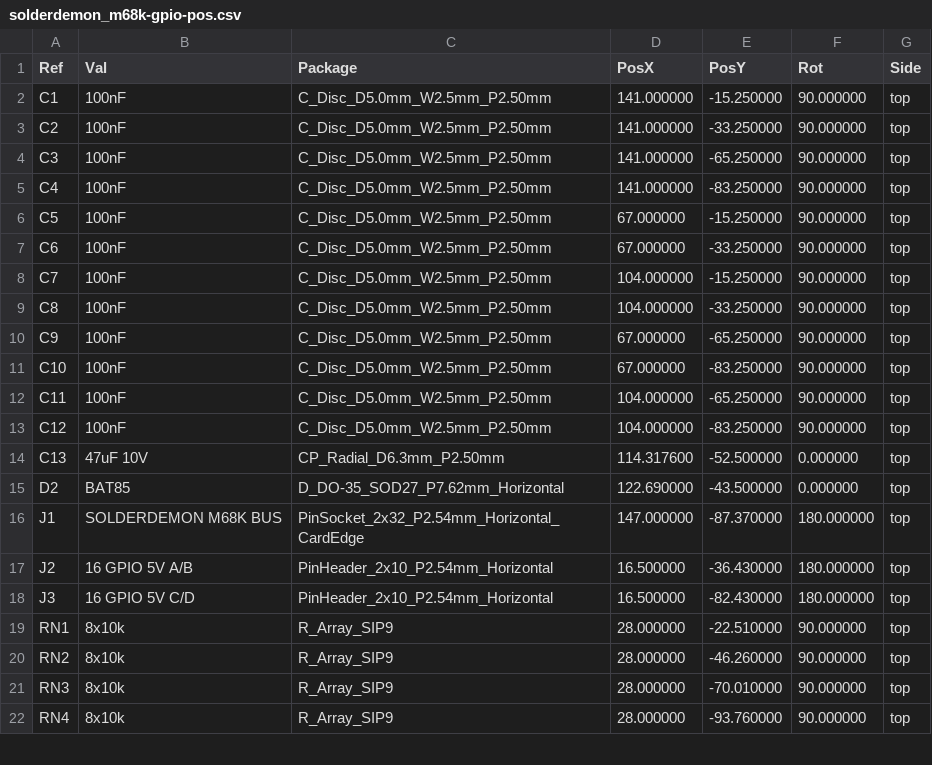
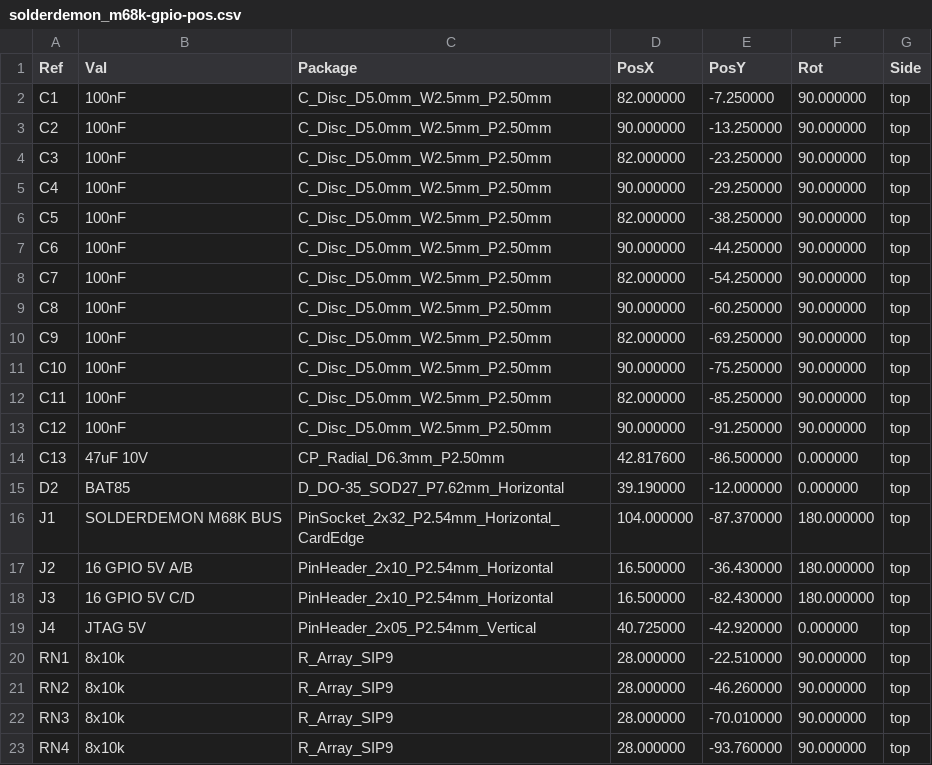
Before and after one commit to solderdemon/solderdemon_m68k-gpio, a CSV file: manufacturing/solderdemon_m68k-gpio-pos.csv, drawn as a sheet; only a part is shown; the diff covers the shown part only.

Commit message:
GPIO r1: bus timing check and manufacturing files
docs/TIMING.md works the three ATF1502AS-10 against the MC68010 at
10 MHz from the M68000 manual, the ATF1502AS(L) and BAT85 datasheets:
reads run with zero wait states (/DTACK margin 75 ns, data 167 ns, bus
released in 23 ns), writes with at most one, port and direction
registers have >= 30 ns setup and > 100 ns hold, /DTACK low is about
0.5 V against VIL 0.8 V. The host does not acknowledge the I/O window,
so D2 is the only /DTACK source there.

manufacturing/ now holds the r1 Gerbers, drill (433 holes, matching the
board), pos, BOM, schematic PDF and fab zip; renders regenerated, the
duplicate atf-r1-top.png dropped. ERC 0, DRC 0 with schematic parity,
CUPL simulation PASS, all three JEDECs rebuilt with pins kept.

```diff
--- a/manufacturing/solderdemon_m68k-gpio-pos.csv
+++ b/manufacturing/solderdemon_m68k-gpio-pos.csv
@@ -1,19 +1,20 @@
 Ref,Val,Package,PosX,PosY,Rot,Side
-"C1","100nF","C_Disc_D5.0mm_W2.5mm_P2.50mm",141.000000,-15.250000,90.000000,top
-"C2","100nF","C_Disc_D5.0mm_W2.5mm_P2.50mm",141.000000,-33.250000,90.000000,top
-"C3","100nF","C_Disc_D5.0mm_W2.5mm_P2.50mm",141.000000,-65.250000,90.000000,top
-"C4","100nF","C_Disc_D5.0mm_W2.5mm_P2.50mm",141.000000,-83.250000,90.000000,top
-"C5","100nF","C_Disc_D5.0mm_W2.5mm_P2.50mm",67.000000,-15.250000,90.000000,top
-"C6","100nF","C_Disc_D5.0mm_W2.5mm_P2.50mm",67.000000,-33.250000,90.000000,top
-"C7","100nF","C_Disc_D5.0mm_W2.5mm_P2.50mm",104.000000,-15.250000,90.000000,top
-"C8","100nF","C_Disc_D5.0mm_W2.5mm_P2.50mm",104.000000,-33.250000,90.000000,top
-"C9","100nF","C_Disc_D5.0mm_W2.5mm_P2.50mm",67.000000,-65.250000,90.000000,top
-"C10","100nF","C_Disc_D5.0mm_W2.5mm_P2.50mm",67.000000,-83.250000,90.000000,top
-"C11","100nF","C_Disc_D5.0mm_W2.5mm_P2.50mm",104.000000,-65.250000,90.000000,top
-"C12","100nF","C_Disc_D5.0mm_W2.5mm_P2.50mm",104.000000,-83.250000,90.000000,top
-"C13","47uF 10V","CP_Radial_D6.3mm_P2.50mm",114.317600,-52.500000,0.000000,top
-"D2","BAT85","D_DO-35_SOD27_P7.62mm_Horizontal",122.690000,-43.500000,0.000000,top
-"J1","SOLDERDEMON M68K BUS","PinSocket_2x32_P2.54mm_Horizontal_CardEdge",147.000000,-87.370000,180.000000,top
+"C1","100nF","C_Disc_D5.0mm_W2.5mm_P2.50mm",82.000000,-7.250000,90.000000,top
+"C2","100nF","C_Disc_D5.0mm_W2.5mm_P2.50mm",90.000000,-13.250000,90.000000,top
+"C3","100nF","C_Disc_D5.0mm_W2.5mm_P2.50mm",82.000000,-23.250000,90.000000,top
+"C4","100nF","C_Disc_D5.0mm_W2.5mm_P2.50mm",90.000000,-29.250000,90.000000,top
+"C5","100nF","C_Disc_D5.0mm_W2.5mm_P2.50mm",82.000000,-38.250000,90.000000,top
+"C6","100nF","C_Disc_D5.0mm_W2.5mm_P2.50mm",90.000000,-44.250000,90.000000,top
+"C7","100nF","C_Disc_D5.0mm_W2.5mm_P2.50mm",82.000000,-54.250000,90.000000,top
+"C8","100nF","C_Disc_D5.0mm_W2.5mm_P2.50mm",90.000000,-60.250000,90.000000,top
+"C9","100nF","C_Disc_D5.0mm_W2.5mm_P2.50mm",82.000000,-69.250000,90.000000,top
+"C10","100nF","C_Disc_D5.0mm_W2.5mm_P2.50mm",90.000000,-75.250000,90.000000,top
+"C11","100nF","C_Disc_D5.0mm_W2.5mm_P2.50mm",82.000000,-85.250000,90.000000,top
+"C12","100nF","C_Disc_D5.0mm_W2.5mm_P2.50mm",90.000000,-91.250000,90.000000,top
+"C13","47uF 10V","CP_Radial_D6.3mm_P2.50mm",42.817600,-86.500000,0.000000,top
+"D2","BAT85","D_DO-35_SOD27_P7.62mm_Horizontal",39.190000,-12.000000,0.000000,top
+"J1","SOLDERDEMON M68K BUS","PinSocket_2x32_P2.54mm_Horizontal_CardEdge",104.000000,-87.370000,180.000000,top
 "J2","16 GPIO 5V A/B","PinHeader_2x10_P2.54mm_Horizontal",16.500000,-36.430000,180.000000,top
 "J3","16 GPIO 5V C/D","PinHeader_2x10_P2.54mm_Horizontal",16.500000,-82.430000,180.000000,top
+"J4","JTAG 5V","PinHeader_2x05_P2.54mm_Vertical",40.725000,-42.920000,0.000000,top
 "RN1","8x10k","R_Array_SIP9",28.000000,-22.510000,90.000000,top
```
Also changed, not shown: 9 removed rows and 15 edited cells elsewhere in this file, manufacturing/solderdemon_m68k-gpio-bom.csv, 28 other files.
